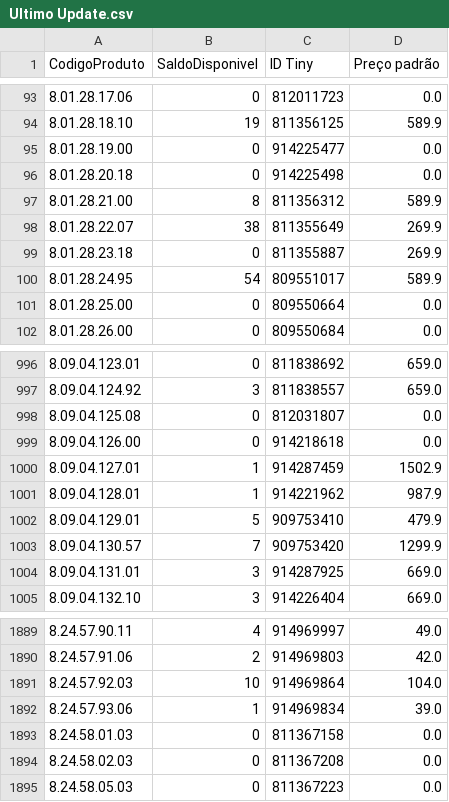
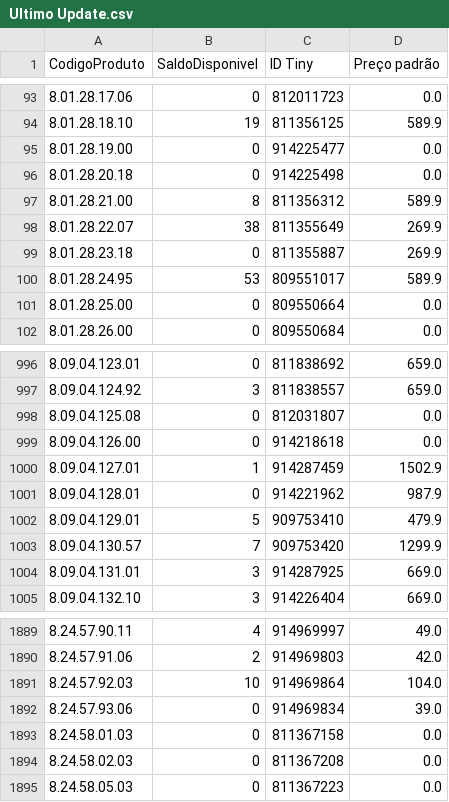
Before and after one commit to santoseliseu/bbtudo, a CSV file: Ultimo Update.csv, drawn as a sheet; only a part is shown, gaps mark what is left out.

Commit message:
Dados atualizado via app

```diff
--- a/Ultimo Update.csv
+++ b/Ultimo Update.csv
@@ -99,3 +99,3 @@ CodigoProduto;SaldoDisponivel;ID Tiny;Preço padrão
 8.01.28.23.18;0;811355887;269.9
-8.01.28.24.95;54;809551017;589.9
+8.01.28.24.95;53;809551017;589.9
 8.01.28.25.00;0;809550664;0.0
@@ -1000,3 +1000,3 @@ CodigoProduto;SaldoDisponivel;ID Tiny;Preço padrão
 8.09.04.127.01;1;914287459;1502.9
-8.09.04.128.01;1;914221962;987.9
+8.09.04.128.01;0;914221962;987.9
 8.09.04.129.01;5;909753410;479.9
@@ -1891,3 +1891,3 @@ CodigoProduto;SaldoDisponivel;ID Tiny;Preço padrão
 8.24.57.92.03;10;914969864;104.0
-8.24.57.93.06;1;914969834;39.0
+8.24.57.93.06;0;914969834;39.0
 8.24.58.01.03;0;811367158;0.0
```
